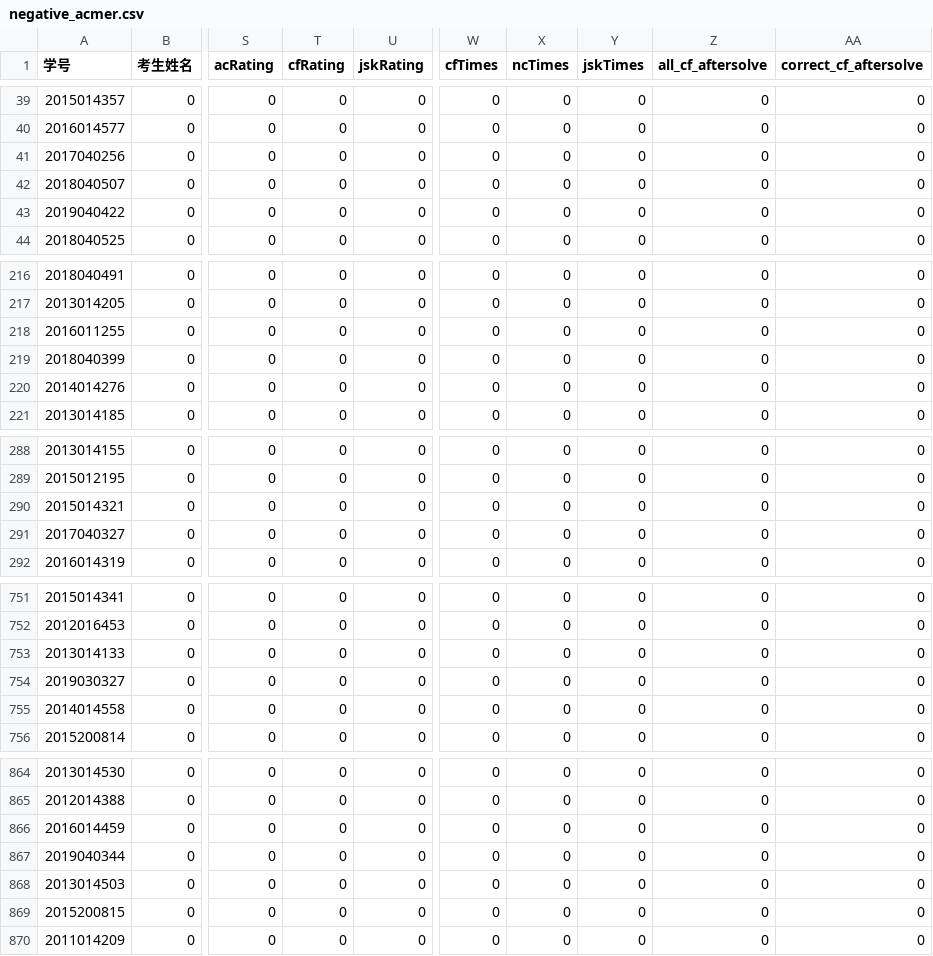
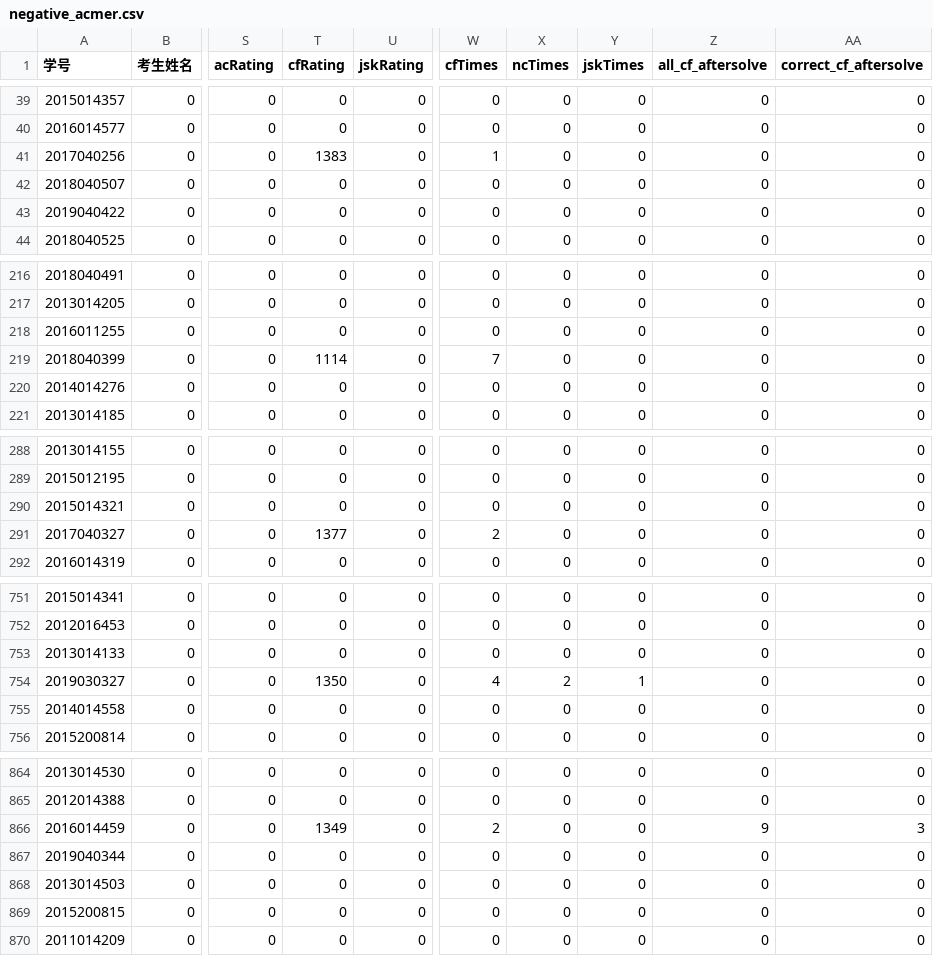
Before and after one commit to Ice-Jeffrey/ProductionPractice, a CSV file: Project/Data/negative_acmer.csv, drawn as a sheet; only a part is shown, gaps mark what is left out; the diff covers the shown part only; the diff names each change by its address in the sheet, - before the commit and + after, or states it on an @@ line.

```diff
--- a/Project/Data/negative_acmer.csv
+++ b/Project/Data/negative_acmer.csv
-T41 (cfRating): 0
+T41 (cfRating): 1383
-W41 (cfTimes): 0
+W41 (cfTimes): 1
-T219 (cfRating): 0
+T219 (cfRating): 1114
-W219 (cfTimes): 0
+W219 (cfTimes): 7
-T291 (cfRating): 0
+T291 (cfRating): 1377
-W291 (cfTimes): 0
+W291 (cfTimes): 2
-T754 (cfRating): 0
+T754 (cfRating): 1350
-W754 (cfTimes): 0
+W754 (cfTimes): 4
-X754 (ncTimes): 0
+X754 (ncTimes): 2
-Y754 (jskTimes): 0
+Y754 (jskTimes): 1
-T866 (cfRating): 0
+T866 (cfRating): 1349
-W866 (cfTimes): 0
+W866 (cfTimes): 2
-Z866 (all_cf_aftersolve): 0
+Z866 (all_cf_aftersolve): 9
-AA866 (correct_cf_aftersolve): 0
+AA866 (correct_cf_aftersolve): 3
```
Also changed, not shown: 50 edited cells elsewhere in this file, Project/Data/positive_acmer.csv, Project/Data/testdata_acmer.csv, 1 other file.
